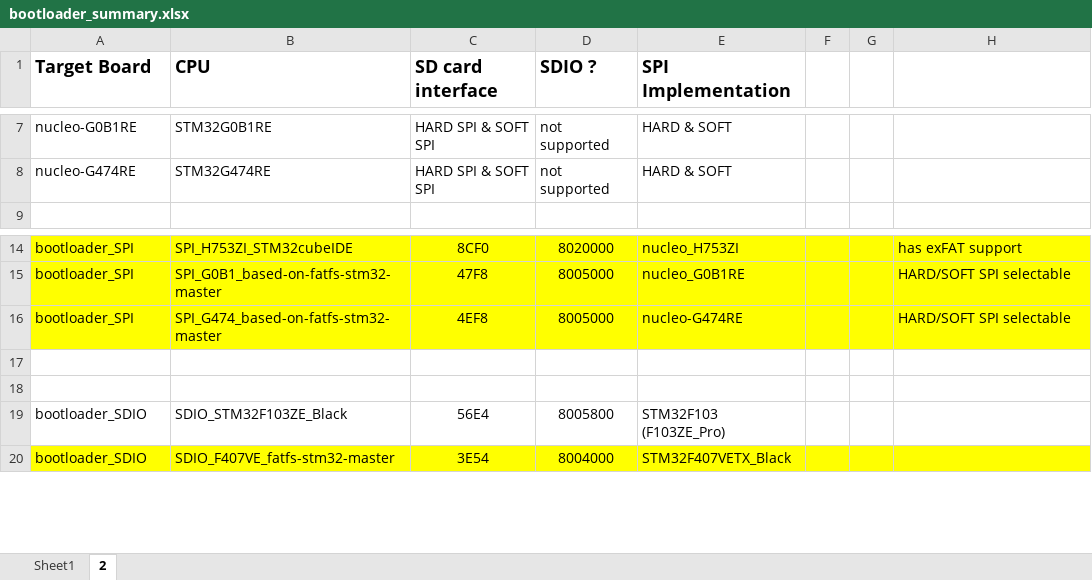
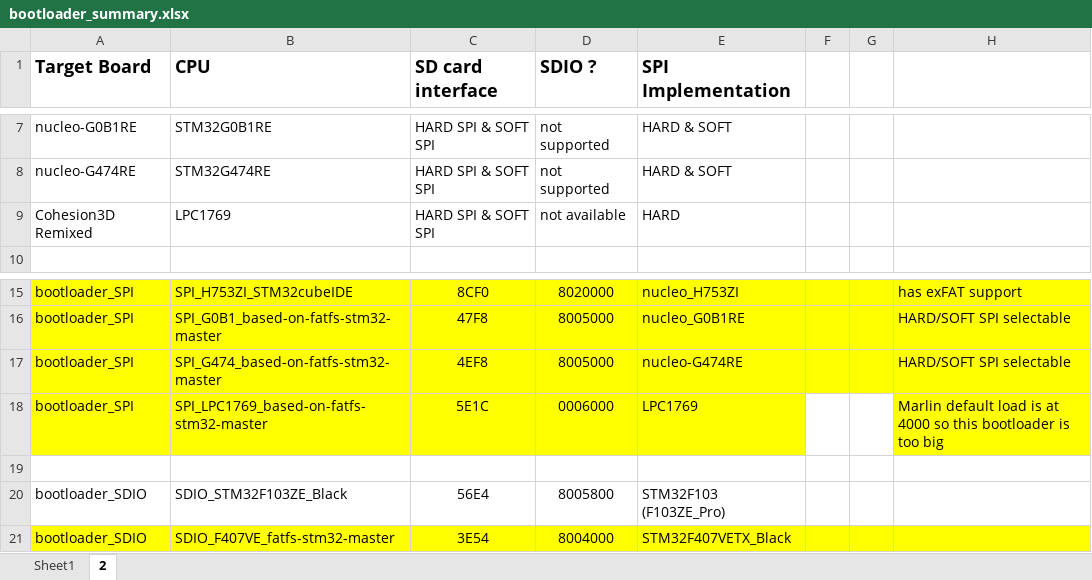
Before and after one commit to Bob-the-Kuhn/bootloader_SPI, an Excel workbook: readme_files/bootloader_summary.xlsx, sheet 2, drawn as a sheet; only a part is shown, gaps mark what is left out; values as stored, in another font and other column widths than the file's, no borders; addresses are those after the commit; the diff names each change by its address in the sheet, - before the commit and + after, or states it on an @@ line.

```diff
--- a/readme_files/bootloader_summary.xlsx (sheet 2)
+++ b/readme_files/bootloader_summary.xlsx (sheet 2)
+row 9: Cohesion3D Remixed | LPC1769 | HARD SPI & SOFT SPI | not available | HARD
-row 18: (empty)
+row 18: bootloader_SPI | SPI_LPC1769_based-on-fatfs-stm32-master | 5E1C | 0006000 | LPC1769 |  |  | Marlin default load is at 4000 so this bootloader is too big
-A18:E18 fill: none
+A18:E18 fill: #FFFF00
-H18 fill: none
+H18 fill: #FFFF00
```
Also changed, not shown: 5 other files.
